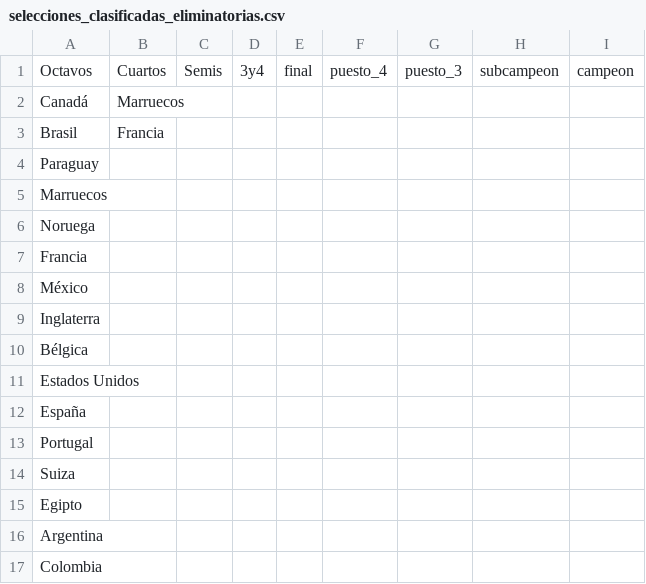
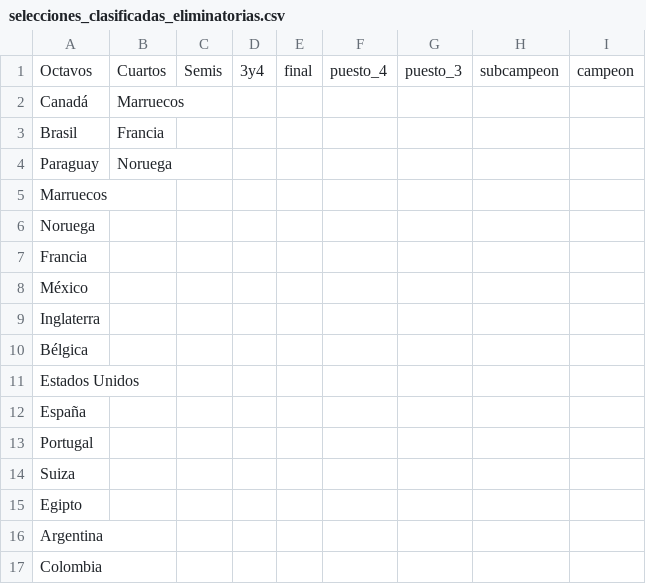
Before and after one commit to Miguel2010/mundial_2026.github.io, a CSV file: data/selecciones_clasificadas_eliminatorias.csv, drawn as a sheet.

Commit message:
Update selecciones_clasificadas_eliminatorias.csv

```diff
--- a/data/selecciones_clasificadas_eliminatorias.csv
+++ b/data/selecciones_clasificadas_eliminatorias.csv
@@ -3,3 +3,3 @@ Canadá,Marruecos,
 Brasil,Francia,
-Paraguay,
+Paraguay,Noruega,
 Marruecos,
```
